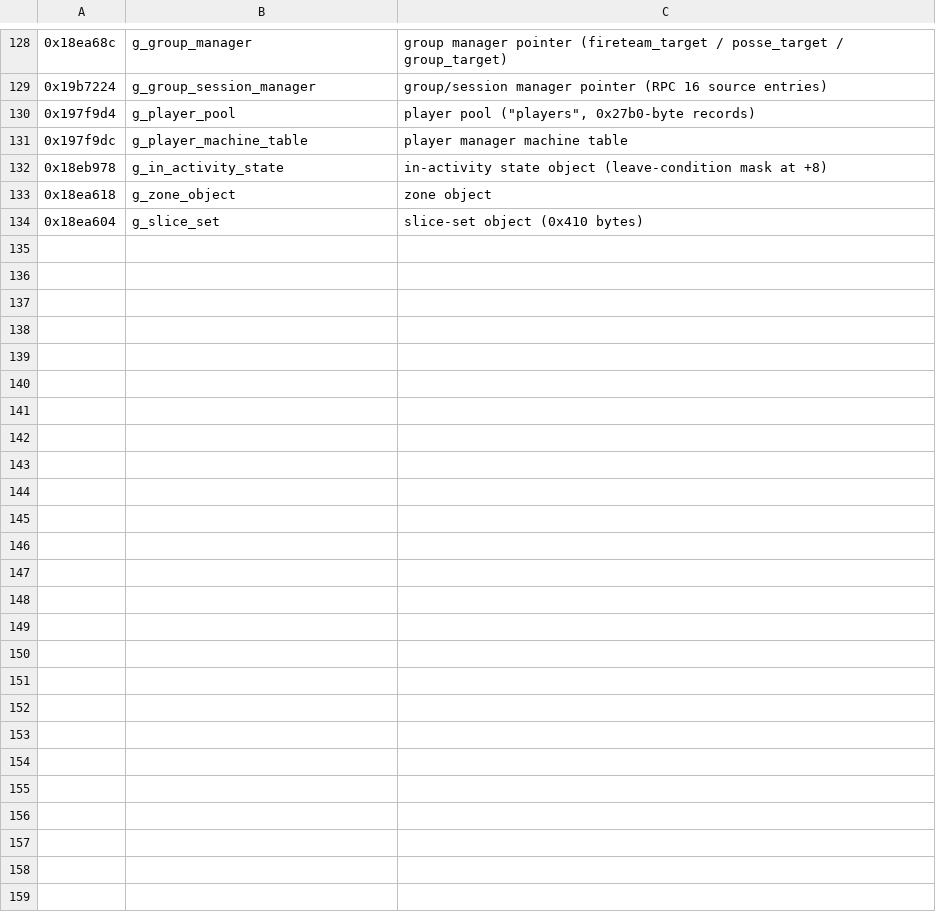
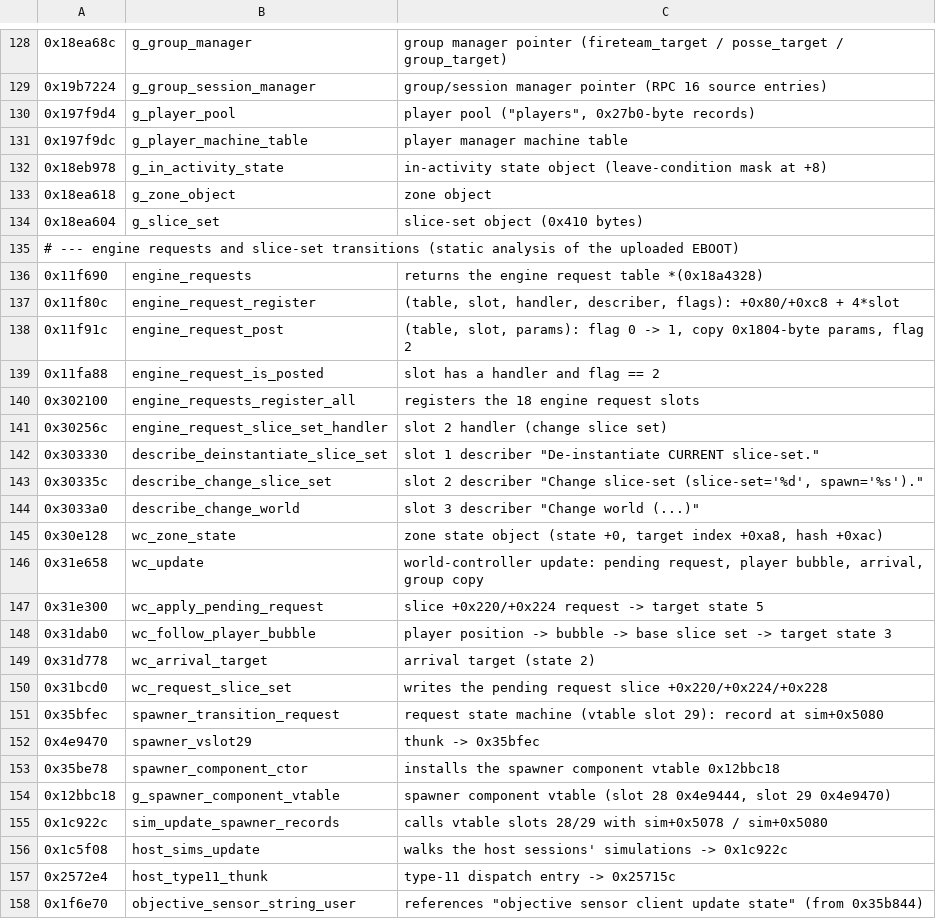
Before and after one commit to kaelingray/d1reimagined-source, a TSV file: notes/eboot-labels.tsv, drawn as a sheet; only a part is shown, gaps mark what is left out; the diff names each change by its address in the sheet, - before the commit and + after, or states it on an @@ line.

```diff
--- a/notes/eboot-labels.tsv
+++ b/notes/eboot-labels.tsv
+row 135: # --- engine requests and slice-set transitions (static analysis of the uploaded EBOOT)
+row 136: 0x11f690 | engine_requests | returns the engine request table *(0x18a4328)
+row 137: 0x11f80c | engine_request_register | (table, slot, handler, describer, flags): +0x80/+0xc8 + 4*slot
+row 138: 0x11f91c | engine_request_post | (table, slot, params): flag 0 -> 1, copy 0x1804-byte params, flag 2
+row 139: 0x11fa88 | engine_request_is_posted | slot has a handler and flag == 2
+row 140: 0x302100 | engine_requests_register_all | registers the 18 engine request slots
+row 141: 0x30256c | engine_request_slice_set_handler | slot 2 handler (change slice set)
+row 142: 0x303330 | describe_deinstantiate_slice_set | slot 1 describer "De-instantiate CURRENT slice-set."
+row 143: 0x30335c | describe_change_slice_set | slot 2 describer "Change slice-set (slice-set='%d', spawn='%s')."
+row 144: 0x3033a0 | describe_change_world | slot 3 describer "Change world (...)"
+row 145: 0x30e128 | wc_zone_state | zone state object (state +0, target index +0xa8, hash +0xac)
+row 146: 0x31e658 | wc_update | world-controller update: pending request, player bubble, arrival, group copy
+row 147: 0x31e300 | wc_apply_pending_request | slice +0x220/+0x224 request -> target state 5
+row 148: 0x31dab0 | wc_follow_player_bubble | player position -> bubble -> base slice set -> target state 3
+row 149: 0x31d778 | wc_arrival_target | arrival target (state 2)
+row 150: 0x31bcd0 | wc_request_slice_set | writes the pending request slice +0x220/+0x224/+0x228
+row 151: 0x35bfec | spawner_transition_request | request state machine (vtable slot 29): record at sim+0x5080
+row 152: 0x4e9470 | spawner_vslot29 | thunk -> 0x35bfec
+row 153: 0x35be78 | spawner_component_ctor | installs the spawner component vtable 0x12bbc18
+row 154: 0x12bbc18 | g_spawner_component_vtable | spawner component vtable (slot 28 0x4e9444, slot 29 0x4e9470)
+row 155: 0x1c922c | sim_update_spawner_records | calls vtable slots 28/29 with sim+0x5078 / sim+0x5080
+row 156: 0x1c5f08 | host_sims_update | walks the host sessions' simulations -> 0x1c922c
+row 157: 0x2572e4 | host_type11_thunk | type-11 dispatch entry -> 0x25715c
+row 158: 0x1f6e70 | objective_sensor_string_user | references "objective sensor client update state" (from 0x35b844)
```
Also changed, not shown: 6 other files.
